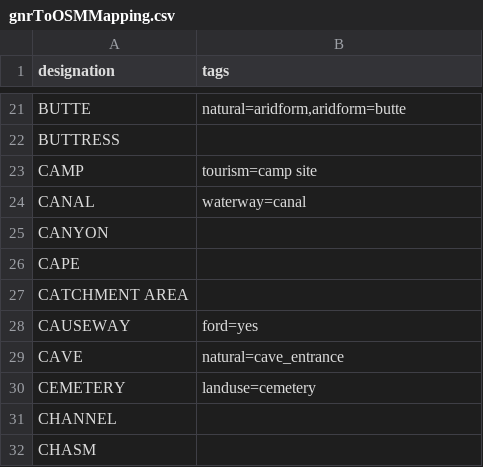
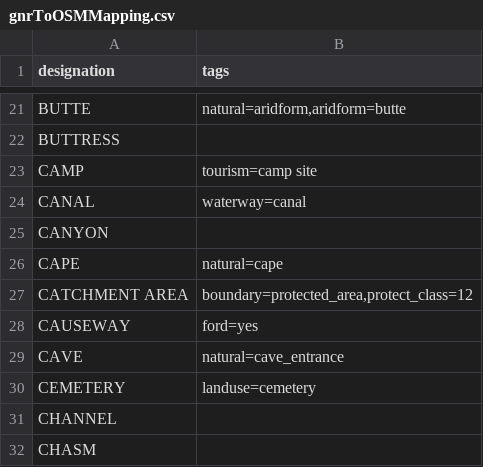
Before and after one commit to andrewharvey/nsw-gnr-osm, a CSV file: src/gnrToOSMMapping.csv, drawn as a sheet; only a part is shown, gaps mark what is left out.

Commit message:
to OSM schema mapping updates

```diff
--- a/src/gnrToOSMMapping.csv
+++ b/src/gnrToOSMMapping.csv
@@ -25,4 +25,4 @@ CANAL	waterway=canal
 CANYON
-CAPE
-CATCHMENT AREA
+CAPE	natural=cape
+CATCHMENT AREA	boundary=protected_area,protect_class=12
 CAUSEWAY	ford=yes
```
